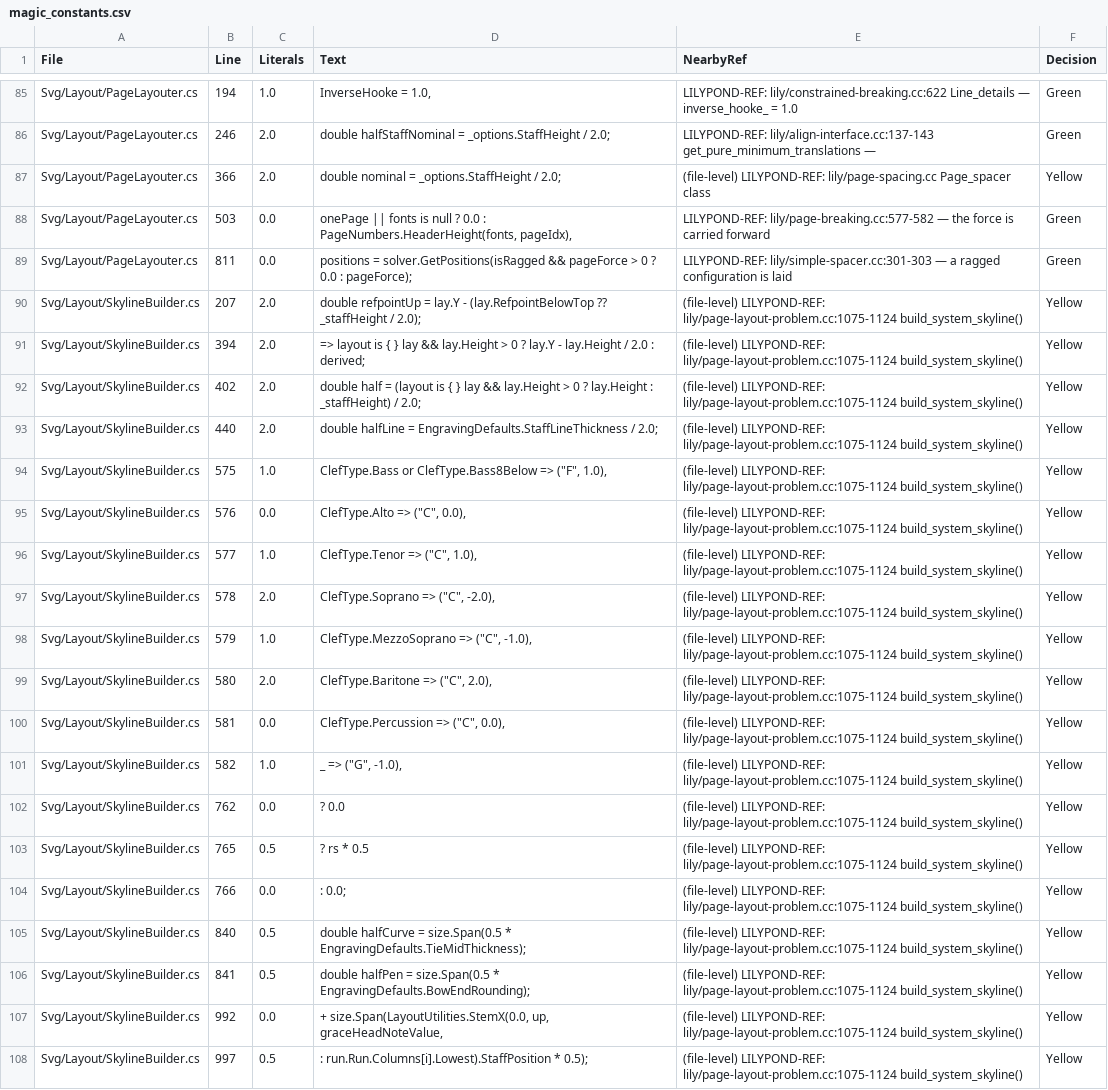
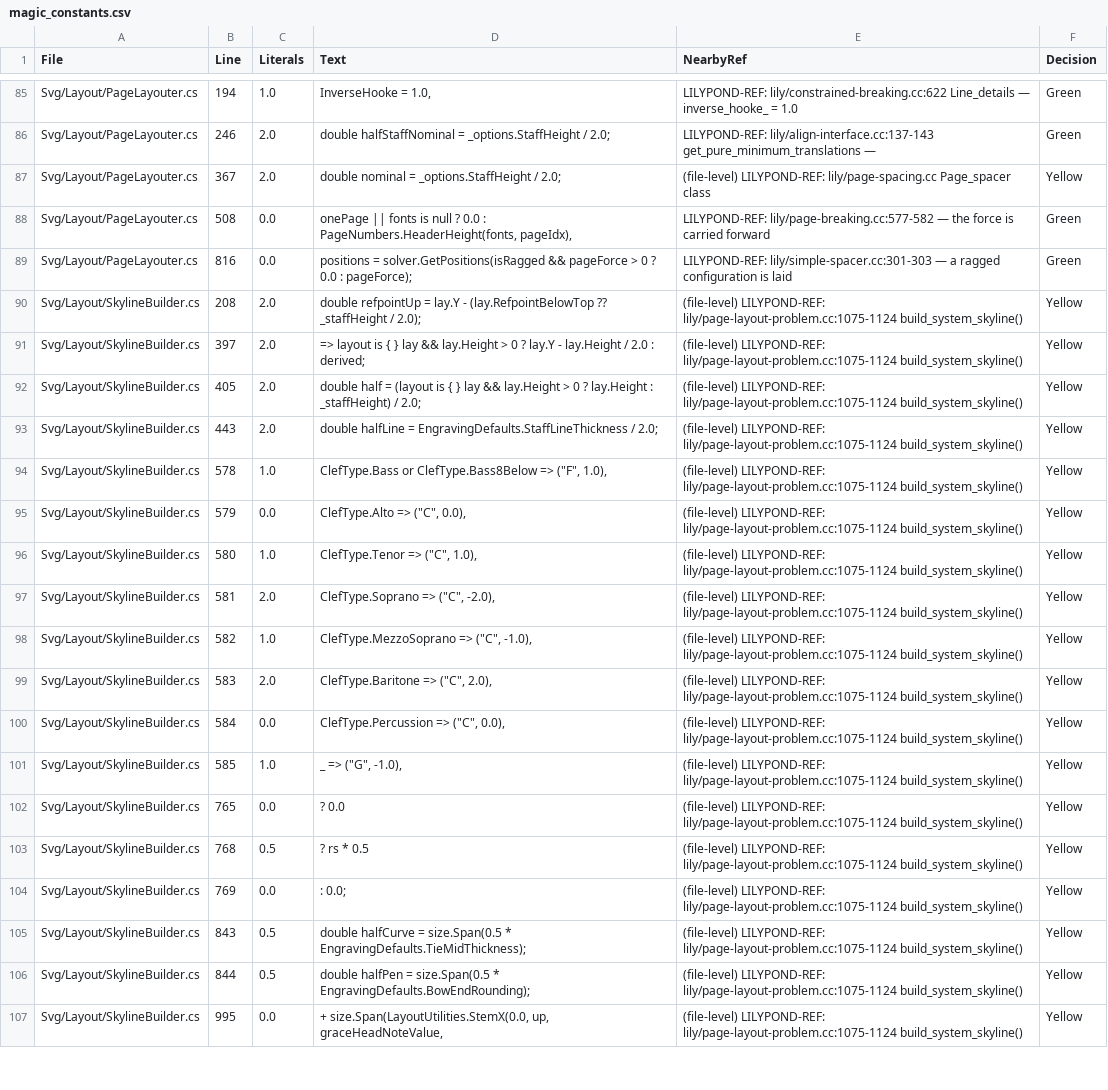
Before and after one commit to yotsuda/LilySharp, a CSV file: audit/magic_constants.csv, drawn as a sheet; only a part is shown, gaps mark what is left out; removed rows and columns are numbered as before the commit, all else as after; the diff covers the shown part only; the diff names each change by its address in the sheet, - before the commit and + after, or states it on an @@ line.

Commit message:
Page breaker: price lines by LilyPond's pure heights
The breaker's silhouette and extents now follow adjacent_pure_heights instead
of the drawn ink:
- beams have no pure height and a beamed stem stands at its unbeamed length in
  the beam's direction (stem.cc:387-447): a second system silhouette built with
  pureBeams (notation and tab), memoized beside the drawn one;
- a slur is its notes plus half a space (slur.cc:74-130);
- tuplet brackets/numbers and ties have none (grob-property.cc:357-360);
- a mark opening a line is in that line's begin heights only
  (axis-group-interface.cc:441-458).
The scalar breaker extents keep the annotations apart from the drawn staff ink.
LilyPond 2.26.0 measurements pinned in BreakerPureHeightTests (5 tests; each
mechanism poisoned red). SVG sweep: 120/1199 change, page splits only.

```diff
--- a/audit/magic_constants.csv
+++ b/audit/magic_constants.csv
-B87 (Line): 366
+B87 (Line): 367
-B88 (Line): 503
+B88 (Line): 508
-B89 (Line): 811
+B89 (Line): 816
-B90 (Line): 207
+B90 (Line): 208
-B91 (Line): 394
+B91 (Line): 397
-B92 (Line): 402
+B92 (Line): 405
-B93 (Line): 440
+B93 (Line): 443
-row 94: Svg/Layout/SkylineBuilder.cs | 575 | 1.0 | ClefType.Bass or ClefType.Bass8Below => ("F", 1.0), | (file-level) LILYPOND-REF: lily/page-layout-problem.cc:1075-1124 build_system_skyline() | Yellow
-row 95: Svg/Layout/SkylineBuilder.cs | 576 | 0.0 | ClefType.Alto => ("C", 0.0), | (file-level) LILYPOND-REF: lily/page-layout-problem.cc:1075-1124 build_system_skyline() | Yellow
-row 96: Svg/Layout/SkylineBuilder.cs | 577 | 1.0 | ClefType.Tenor => ("C", 1.0), | (file-level) LILYPOND-REF: lily/page-layout-problem.cc:1075-1124 build_system_skyline() | Yellow
-C94 (Literals): 2.0
+C94 (Literals): 1.0
-D94 (Text): ClefType.Soprano => ("C", -2.0),
+D94 (Text): ClefType.Bass or ClefType.Bass8Below => ("F", 1.0),
-C95 (Literals): 1.0
+C95 (Literals): 0.0
-D95 (Text): ClefType.MezzoSoprano => ("C", -1.0),
+D95 (Text): ClefType.Alto => ("C", 0.0),
-C96 (Literals): 2.0
+C96 (Literals): 1.0
-D96 (Text): ClefType.Baritone => ("C", 2.0),
+D96 (Text): ClefType.Tenor => ("C", 1.0),
-C97 (Literals): 0.0
+C97 (Literals): 2.0
-D97 (Text): ClefType.Percussion => ("C", 0.0),
+D97 (Text): ClefType.Soprano => ("C", -2.0),
-D98 (Text): _ => ("G", -1.0),
+D98 (Text): ClefType.MezzoSoprano => ("C", -1.0),
+row 99: Svg/Layout/SkylineBuilder.cs | 583 | 2.0 | ClefType.Baritone => ("C", 2.0), | (file-level) LILYPOND-REF: lily/page-layout-problem.cc:1075-1124 build_system_skyline() | Yellow
-B100 (Line): 762
+B100 (Line): 584
-D100 (Text): ? 0.0
+D100 (Text): ClefType.Percussion => ("C", 0.0),
+row 101: Svg/Layout/SkylineBuilder.cs | 585 | 1.0 | _ => ("G", -1.0), | (file-level) LILYPOND-REF: lily/page-layout-problem.cc:1075-1124 build_system_skyline() | Yellow
-C102 (Literals): 0.5
+C102 (Literals): 0.0
-D102 (Text): ? rs * 0.5
+D102 (Text): ? 0.0
+row 103: Svg/Layout/SkylineBuilder.cs | 768 | 0.5 | ? rs * 0.5 | (file-level) LILYPOND-REF: lily/page-layout-problem.cc:1075-1124 build_system_skyline() | Yellow
-B104 (Line): 766
+B104 (Line): 769
-B105 (Line): 840
+B105 (Line): 843
-B106 (Line): 841
+B106 (Line): 844
-B107 (Line): 992
+B107 (Line): 995
-row 108: Svg/Layout/SkylineBuilder.cs | 997 | 0.5 | : run.Run.Columns[i].Lowest).StaffPosition * 0.5); | (file-level) LILYPOND-REF: lily/page-layout-problem.cc:1075-1124 build_system_skyline() | Yellow
```
Also changed, not shown: 4 added rows, 1 removed row and 37 edited cells elsewhere in this file, 13 other files.
